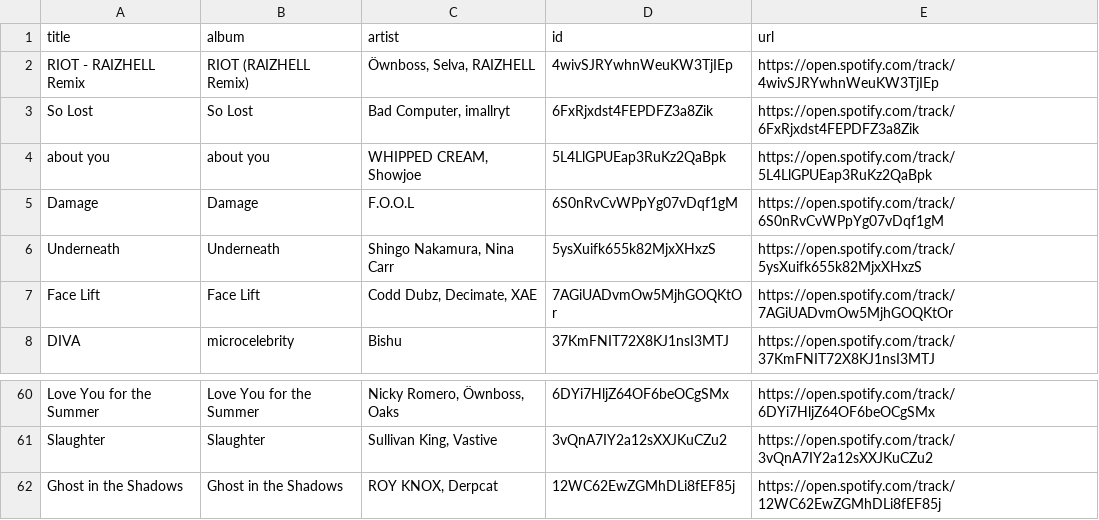
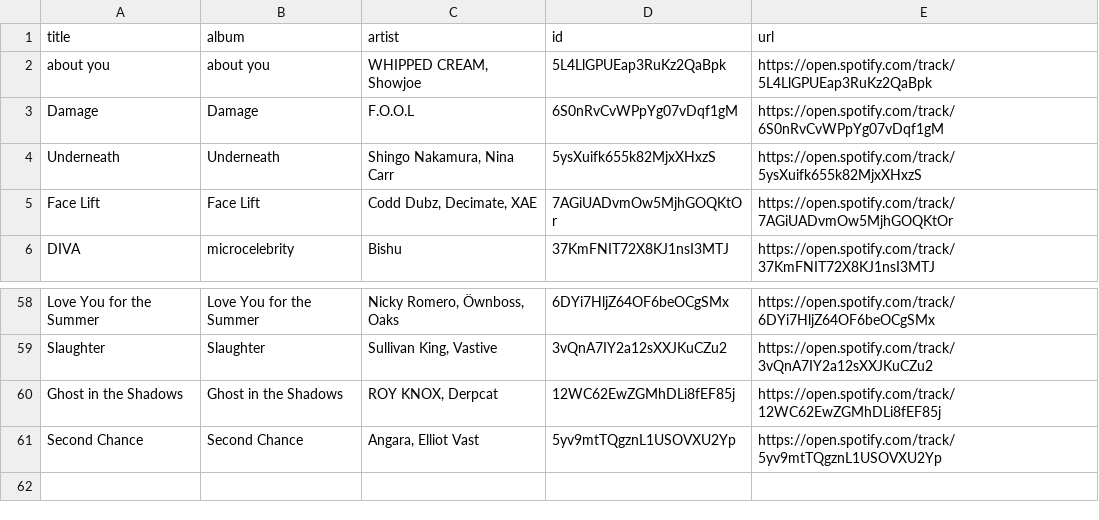
Before and after one commit to unex/dews_beats, a CSV file: playlists/New Music Weekly _ Monstercat.csv, drawn as a sheet; only a part is shown, gaps mark what is left out; removed rows and columns are numbered as before the commit, all else as after; the diff names each change by its address in the sheet, - before the commit and + after, or states it on an @@ line.

```diff
--- a/playlists/New Music Weekly _ Monstercat.csv
+++ b/playlists/New Music Weekly _ Monstercat.csv
-row 2: RIOT - RAIZHELL Remix | RIOT (RAIZHELL Remix) | Öwnboss, Selva, RAIZHELL | 4wivSJRYwhnWeuKW3TjIEp | https://open.spotify.com/track/4wivSJRYwhnWeuKW3TjIEp
-row 3: So Lost | So Lost | Bad Computer, imallryt | 6FxRjxdst4FEPDFZ3a8Zik | https://open.spotify.com/track/6FxRjxdst4FEPDFZ3a8Zik
+row 61: Second Chance | Second Chance | Angara, Elliot Vast | 5yv9mtTQgznL1USOVXU2Yp | https://open.spotify.com/track/5yv9mtTQgznL1USOVXU2Yp
```
Also changed, not shown: playlists/Chill Tracks.csv, playlists/Dance Classics.csv, 3 other files.
